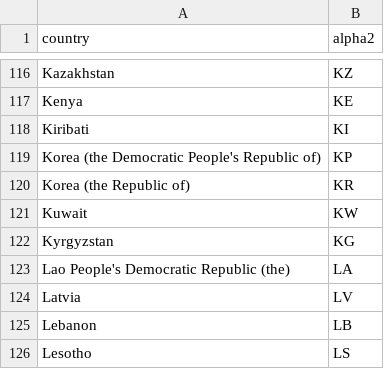
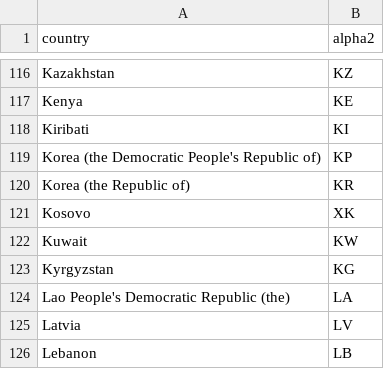
Before and after one commit to jcoester/iTunes-country-codes, a CSV file: script/alpha2_countries.csv, drawn as a sheet; only a part is shown, gaps mark what is left out; the shorter side is filled out with more unchanged rows.

Commit message:
Add label for XK

```diff
--- a/script/alpha2_countries.csv
+++ b/script/alpha2_countries.csv
@@ -120,2 +120,3 @@ Korea (the Democratic People's Republic of),KP
 Korea (the Republic of),KR
+Kosovo,XK
 Kuwait,KW
```
